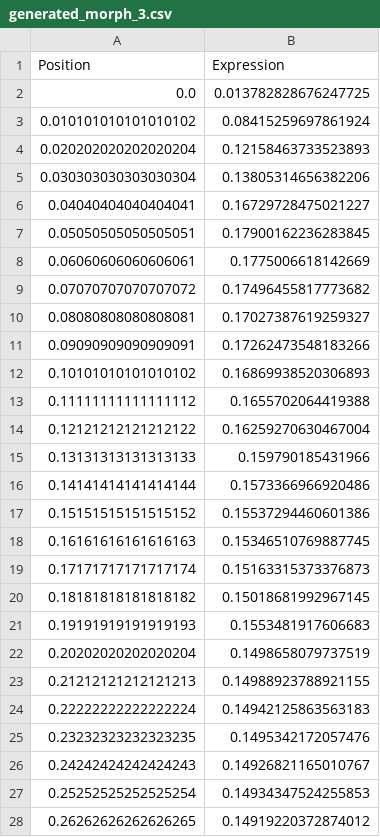
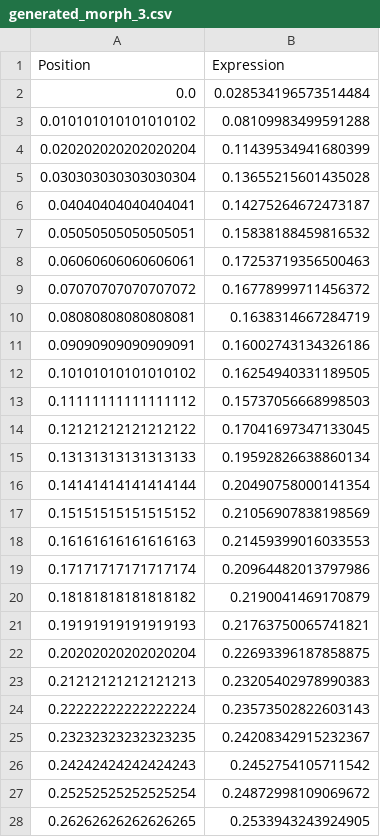
Before and after one commit to david-allen-young/d-quant-visualizer, a CSV file: scripts/envelope/generated/generated_morph_3.csv, drawn as a sheet; only a part is shown; the diff covers the shown part only.

```diff
--- a/scripts/envelope/generated/generated_morph_3.csv
+++ b/scripts/envelope/generated/generated_morph_3.csv
@@ -1,28 +1,28 @@
 Position,Expression
-0.0,0.013782828676247725
-0.010101010101010102,0.08415259697861924
-0.020202020202020204,0.12158463733523893
-0.030303030303030304,0.13805314656382206
-0.04040404040404041,0.16729728475021227
-0.05050505050505051,0.17900162236283845
-0.06060606060606061,0.1775006618142669
-0.07070707070707072,0.17496455817773682
-0.08080808080808081,0.17027387619259327
-0.09090909090909091,0.17262473548183266
-0.10101010101010102,0.16869938520306893
-0.11111111111111112,0.1655702064419388
-0.12121212121212122,0.16259270630467004
-0.13131313131313133,0.159790185431966
-0.14141414141414144,0.1573366966920486
-0.15151515151515152,0.15537294460601386
-0.16161616161616163,0.15346510769887745
-0.17171717171717174,0.15163315373376873
-0.18181818181818182,0.15018681992967145
-0.19191919191919193,0.1553481917606683
-0.20202020202020204,0.1498658079737519
-0.21212121212121213,0.14988923788921155
-0.22222222222222224,0.14942125863563183
-0.23232323232323235,0.1495342172057476
-0.24242424242424243,0.14926821165010767
-0.25252525252525254,0.14934347524255853
-0.26262626262626265,0.14919220372874012
+0.0,0.028534196573514484
+0.010101010101010102,0.08109983499591288
+0.020202020202020204,0.11439534941680399
+0.030303030303030304,0.13655215601435028
+0.04040404040404041,0.14275264672473187
+0.05050505050505051,0.15838188459816532
+0.06060606060606061,0.17253719356500463
+0.07070707070707072,0.16778999711456372
+0.08080808080808081,0.1638314667284719
+0.09090909090909091,0.16002743134326186
+0.10101010101010102,0.16254940331189505
+0.11111111111111112,0.15737056668998503
+0.12121212121212122,0.17041697347133045
+0.13131313131313133,0.19592826638860134
+0.14141414141414144,0.20490758000141354
+0.15151515151515152,0.21056907838198569
+0.16161616161616163,0.21459399016033553
+0.17171717171717174,0.20964482013797986
+0.18181818181818182,0.2190041469170879
+0.19191919191919193,0.21763750065741821
+0.20202020202020204,0.22693396187858875
+0.21212121212121213,0.23205402978990383
+0.22222222222222224,0.23573502822603143
+0.23232323232323235,0.24208342915232367
+0.24242424242424243,0.2452754105711542
+0.25252525252525254,0.24872998109069672
+0.26262626262626265,0.2533943243924905
```
Also changed, not shown: 72 edited cells elsewhere in this file, scripts/envelope/generated/generated_morph_2.csv, scripts/envelope/generated/generated_morph_4.csv, 17 other files.
